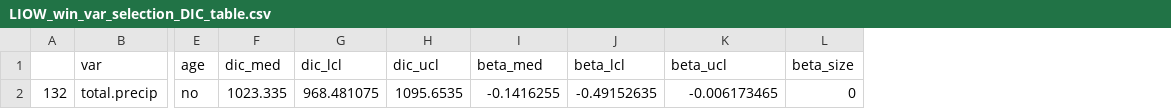
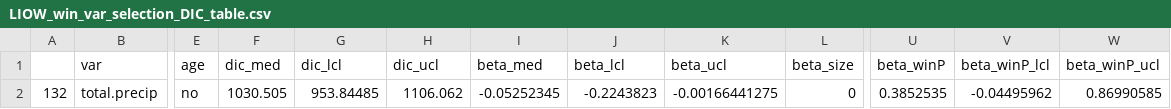
Before and after one commit to Vogelwarte/LittleOwlSurvival, a CSV file: LIOW_win_var_selection_DIC_table.csv, drawn as a sheet; only a part is shown, gaps mark what is left out; the diff names each change by its address in the sheet, - before the commit and + after, or states it on an @@ line.

```diff
--- a/LIOW_win_var_selection_DIC_table.csv
+++ b/LIOW_win_var_selection_DIC_table.csv
+column U (beta_winP), row 2: 0.3852535
+column V (beta_winP_lcl), row 2: -0.04495962
+column W (beta_winP_ucl), row 2: 0.86990585
-F2 (dic_med): 1023.335
+F2 (dic_med): 1030.505
-G2 (dic_lcl): 968.481075
+G2 (dic_lcl): 953.84485
-H2 (dic_ucl): 1095.6535
+H2 (dic_ucl): 1106.062
-I2 (beta_med): -0.1416255
+I2 (beta_med): -0.05252345
-J2 (beta_lcl): -0.49152635
+J2 (beta_lcl): -0.2243823
-K2 (beta_ucl): -0.006173465
+K2 (beta_ucl): -0.00166441275
```
Also changed, not shown: output/LIOW_model_selection_DIC_table_winenv.csv, 2 other files.
